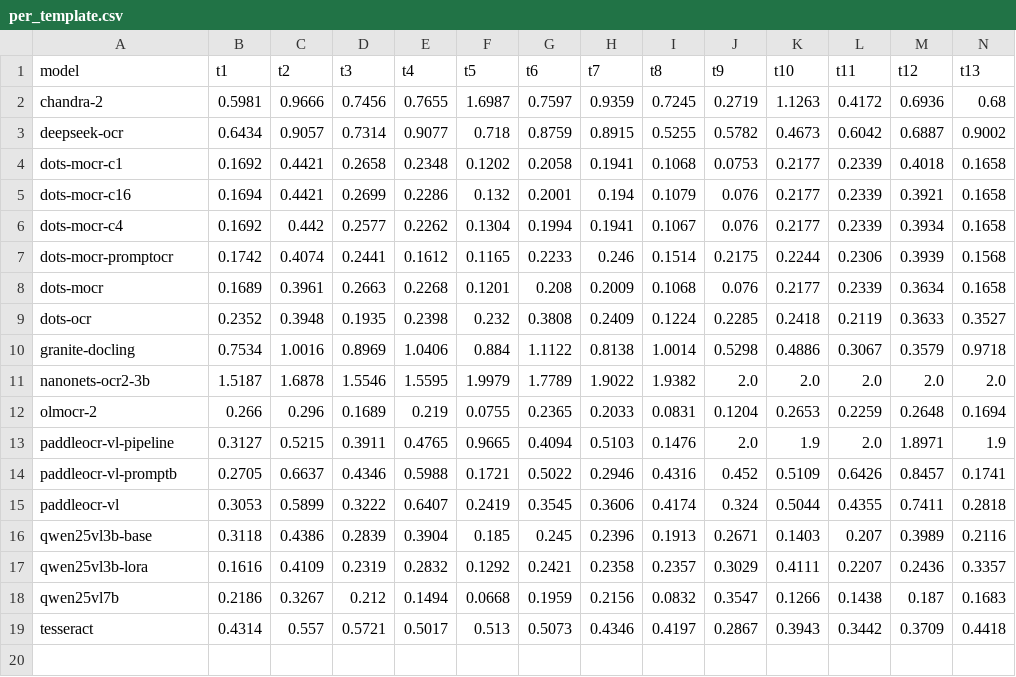
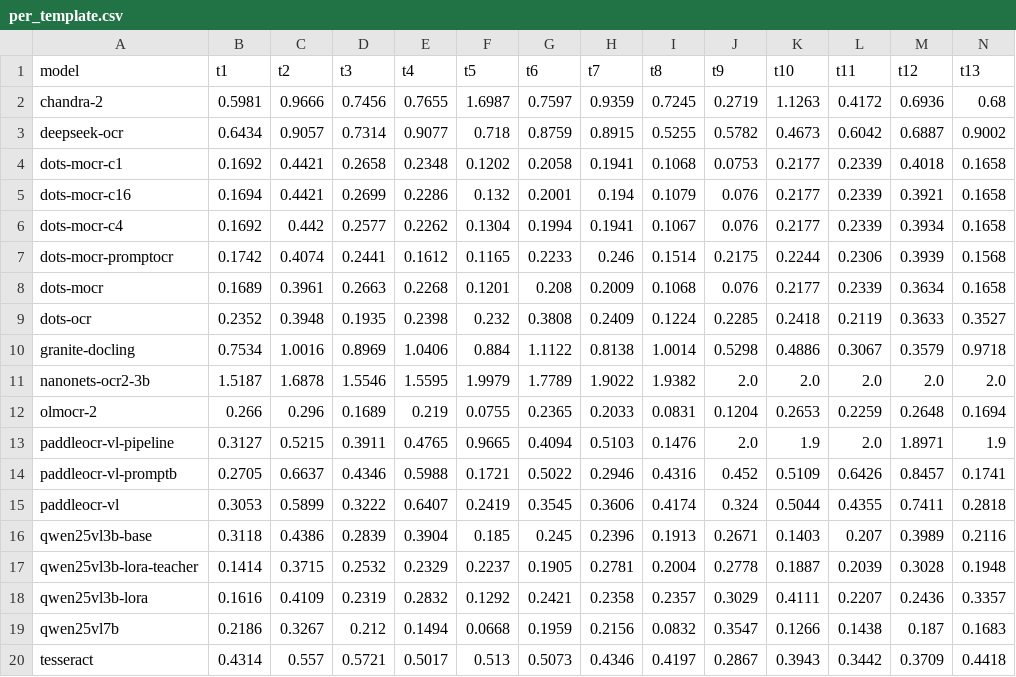
Before and after one commit to MadCodeTX/clinical-ocr-model-bakeoff, a CSV file: reports/per_template.csv, drawn as a sheet; only a part is shown; rows hold the shown columns only; the diff names each change by its address in the sheet, - before the commit and + after, or states it on an @@ line.

```diff
--- a/reports/per_template.csv
+++ b/reports/per_template.csv
+row 17: qwen25vl3b-lora-teacher | 0.1414 | 0.3715 | 0.2532 | 0.2329 | 0.2237 | 0.1905 | 0.2781 | 0.2004 | 0.2778 | 0.1887 | 0.2039 | 0.3028 | 0.1948
```
Also changed, not shown: reports/leaderboard.csv, 11 other files.
